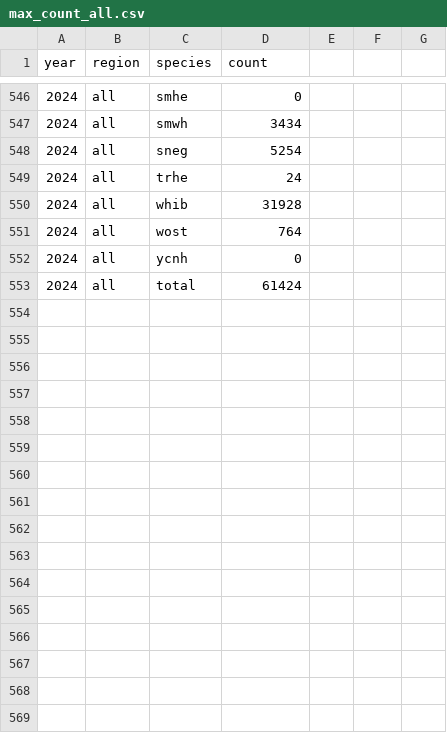
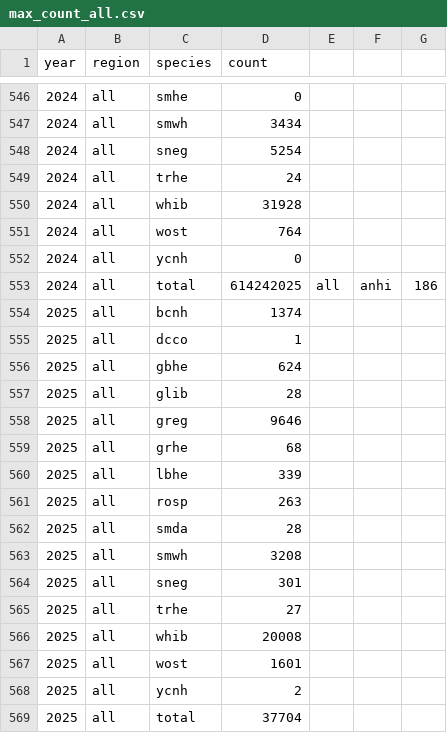
Before and after one commit to weecology/EvergladesWadingBird, a CSV file: Indicators/max_count_all.csv, drawn as a sheet; only a part is shown, gaps mark what is left out.

Commit message:
Add indicator data 2025 [minor]

```diff
--- a/Indicators/max_count_all.csv
+++ b/Indicators/max_count_all.csv
@@ -552,2 +552,18 @@ year,region,species,count
 2024,all,ycnh,0
-2024,all,total,61424
+2024,all,total,614242025,all,anhi,186
+2025,all,bcnh,1374
+2025,all,dcco,1
+2025,all,gbhe,624
+2025,all,glib,28
+2025,all,greg,9646
+2025,all,grhe,68
+2025,all,lbhe,339
+2025,all,rosp,263
+2025,all,smda,28
+2025,all,smwh,3208
+2025,all,sneg,301
+2025,all,trhe,27
+2025,all,whib,20008
+2025,all,wost,1601
+2025,all,ycnh,2
+2025,all,total,37704
```
Also changed, not shown: 5 other files.
